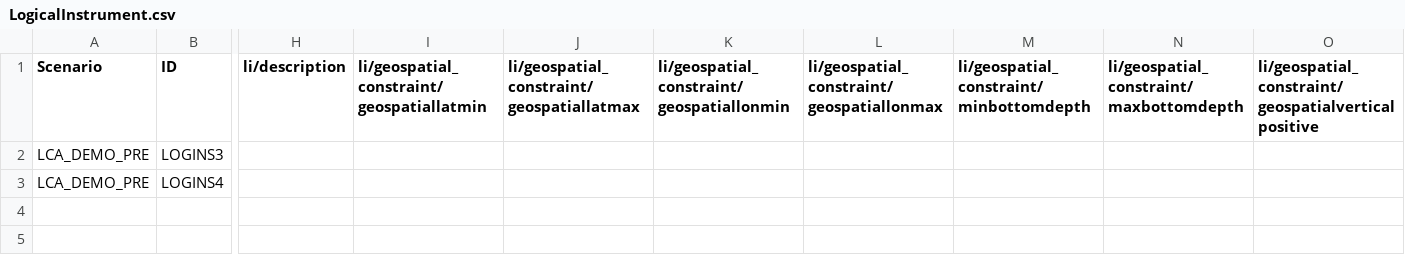
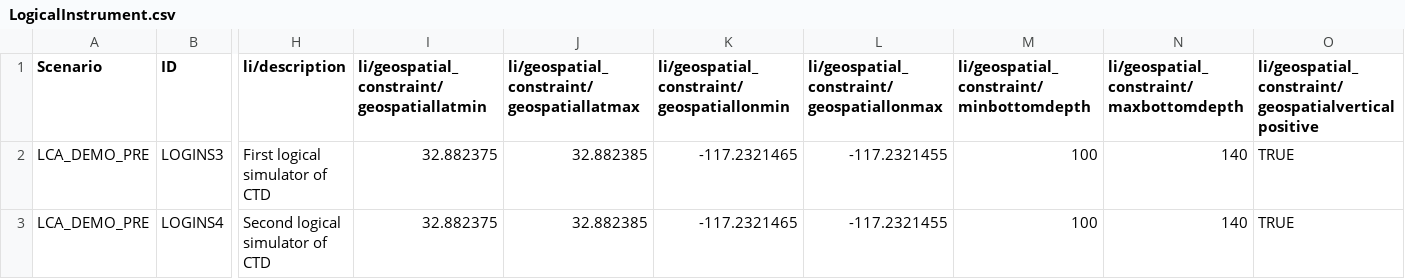
Before and after one commit to ooici/ion-definitions, a CSV file: res/preload/lca_demo/LogicalInstrument.csv, drawn as a sheet; only a part is shown, gaps mark what is left out; the diff names each change by its address in the sheet, - before the commit and + after, or states it on an @@ line.

```diff
--- a/res/preload/lca_demo/LogicalInstrument.csv
+++ b/res/preload/lca_demo/LogicalInstrument.csv
-H2 (li/description): (empty)
+H2 (li/description): First logical simulator of CTD
-I2:I3: (empty)
+I2:I3: 32.882375
-J2:J3: (empty)
+J2:J3: 32.882385
-K2:K3: (empty)
+K2:K3: -117.2321465
-L2:L3: (empty)
+L2:L3: -117.2321455
-M2:M3: (empty)
+M2:M3: 100
-N2:N3: (empty)
+N2:N3: 140
-O2:O3: (empty)
+O2:O3: TRUE
-H3 (li/description): (empty)
+H3 (li/description): Second logical simulator of CTD
```
Also changed, not shown: res/preload/lca_demo/LogicalPlatform.csv, res/preload/lca_demo/PlatformDevice.csv, 2 other files.
